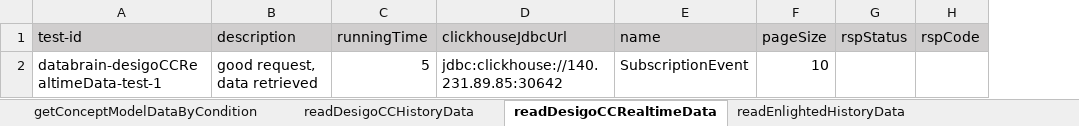
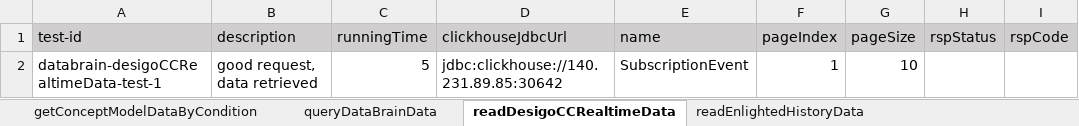
Before and after one commit to shaowenhao/performance-monitoring, an Excel workbook: src/main/resources/test-data-xls/databrain-connector-test-data.xlsx, sheet readDesigoCCRealtimeData, drawn as a sheet; only a part is shown; values as stored, in another font and other column widths than the file's, no borders; the diff names each change by its address in the sheet, - before the commit and + after, or states it on an @@ line.

```diff
--- a/src/main/resources/test-data-xls/databrain-connector-test-data.xlsx (sheet readDesigoCCRealtimeData)
+++ b/src/main/resources/test-data-xls/databrain-connector-test-data.xlsx (sheet readDesigoCCRealtimeData)
-sheet tab: readDesigoCCHistoryData
+sheet tab: queryDataBrainData
+column F (pageIndex), row 2: 1
```
Also changed, not shown: sheet queryDataBrainData, sheet getConceptModelDataByCondition, src/main/resources/test-data-xls/databrain-api-engine-test-data.xlsx, src/main/resources/test-data-xls/iems-api-engine-test-data.xlsx, 9 other files.
